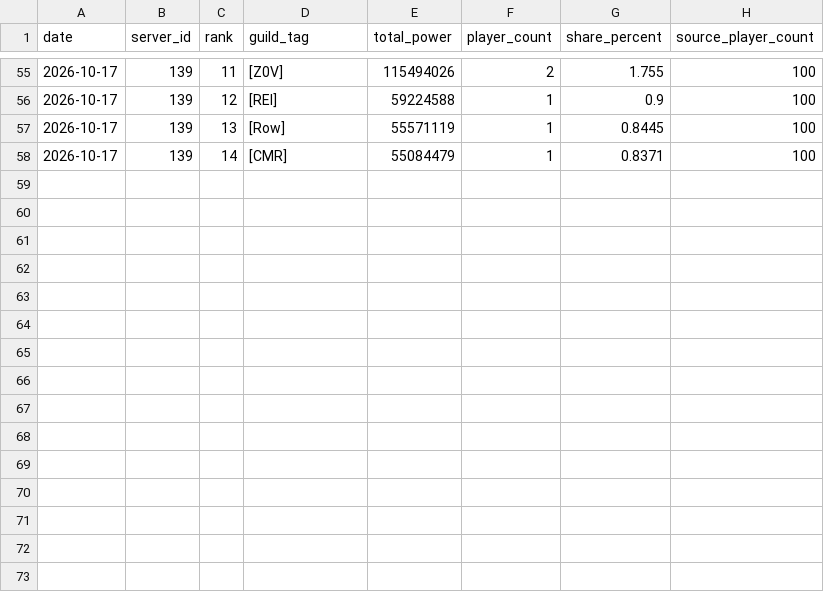
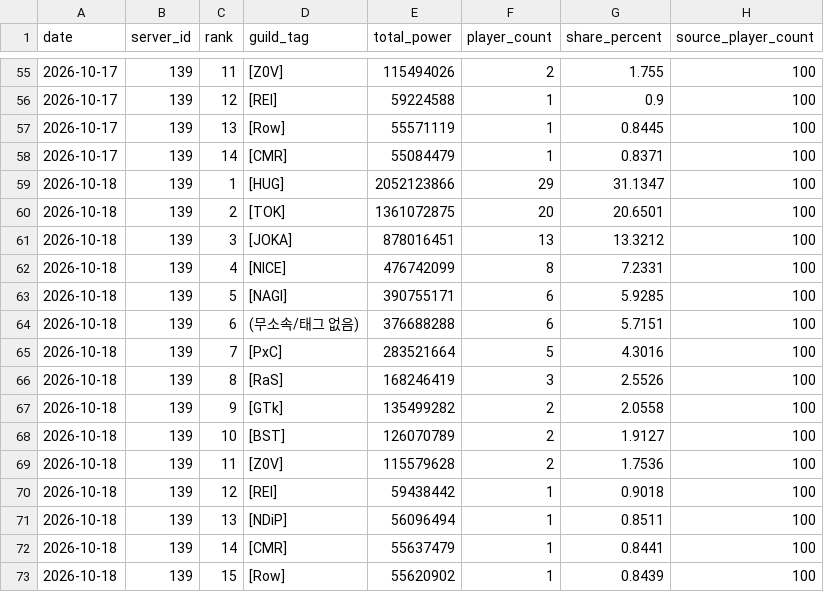
Before and after one commit to flyubo/last-asylum-tracker, a CSV file: data/guild_power_daily.csv, drawn as a sheet; only a part is shown, gaps mark what is left out.

```diff
--- a/data/guild_power_daily.csv
+++ b/data/guild_power_daily.csv
@@ -58 +58,16 @@
 2026-10-17,139,14,[CMR],55084479,1,0.8371,100
+2026-10-18,139,1,[HUG],2052123866,29,31.1347,100
+2026-10-18,139,2,[TOK],1361072875,20,20.6501,100
+2026-10-18,139,3,[JOKA],878016451,13,13.3212,100
+2026-10-18,139,4,[NICE],476742099,8,7.2331,100
+2026-10-18,139,5,[NAGI],390755171,6,5.9285,100
+2026-10-18,139,6,(무소속/태그 없음),376688288,6,5.7151,100
+2026-10-18,139,7,[PxC],283521664,5,4.3016,100
+2026-10-18,139,8,[RaS],168246419,3,2.5526,100
+2026-10-18,139,9,[GTk],135499282,2,2.0558,100
+2026-10-18,139,10,[BST],126070789,2,1.9127,100
+2026-10-18,139,11,[Z0V],115579628,2,1.7536,100
+2026-10-18,139,12,[REI],59438442,1,0.9018,100
+2026-10-18,139,13,[NDiP],56096494,1,0.8511,100
+2026-10-18,139,14,[CMR],55637479,1,0.8441,100
+2026-10-18,139,15,[Row],55620902,1,0.8439,100
```
Also changed, not shown: data/guild_power_players_daily.csv, 1 other file.
